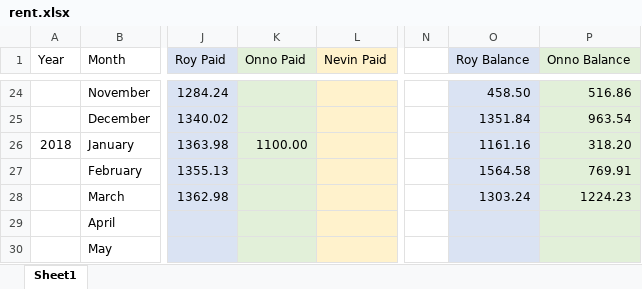
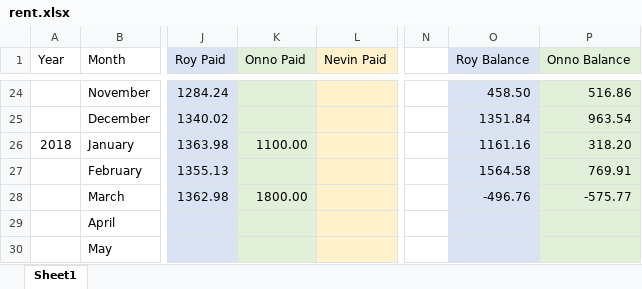
Before and after one commit to byrdie/Hayes, an Excel workbook: rent.xlsx, sheet Sheet1, drawn as a sheet; only a part is shown, gaps mark what is left out; values as stored, in another font and other column widths than the file's, no borders; the diff names each change by its address in the sheet, - before the commit and + after, or states it on an @@ line.

Commit message:
Added deposit from Onno: up to March + April + May 2018

```diff
--- a/rent.xlsx (sheet Sheet1)
+++ b/rent.xlsx (sheet Sheet1)
-K28 (Onno Paid): (empty)
+K28 (Onno Paid): 1800.00
-O28 (Roy Balance): 1303.24
+O28 (Roy Balance): -496.76
-P28 (Onno Balance): 1224.23
+P28 (Onno Balance): -575.77
```
